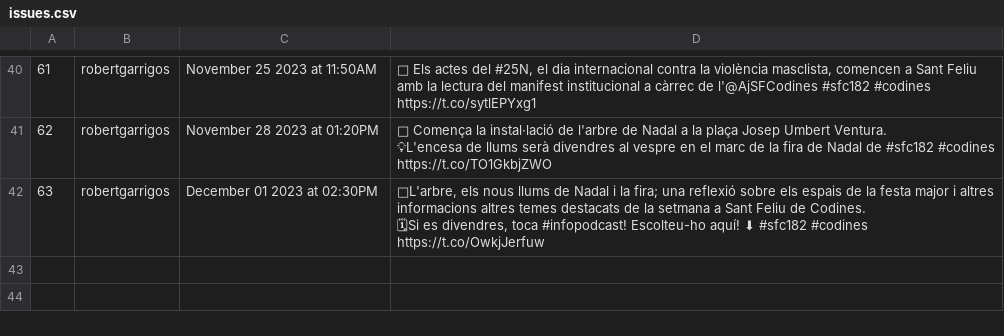
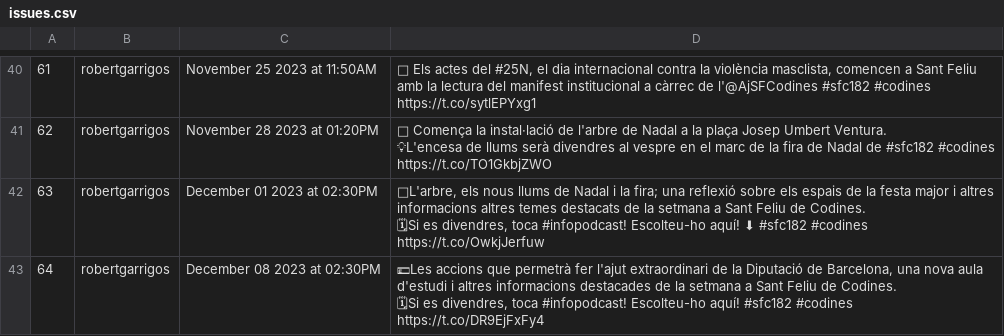
Before and after one commit to Ona-Codinenca/Entrades_twitter, a CSV file: issues.csv, drawn as a sheet; only a part is shown, gaps mark what is left out; ↵ is a line break in a cell; the diff names each change by its address in the sheet, - before the commit and + after, or states it on an @@ line.

```diff
--- a/issues.csv
+++ b/issues.csv
+row 43: 64 | robertgarrigos | December 08 2023 at 02:30PM | 💶Les accions que permetrà fer l'ajut extraordinari de la Diputació de Barcelona, una nova aula d'estudi i altres informacions destacades de la setmana a Sant Feliu de Codines. ↵ 🗓Si es divendres, toca #infopodcast! Escolteu-ho aquí! #sfc182 #codines ↵ https://t.co/DR9EjFxFy4
```
